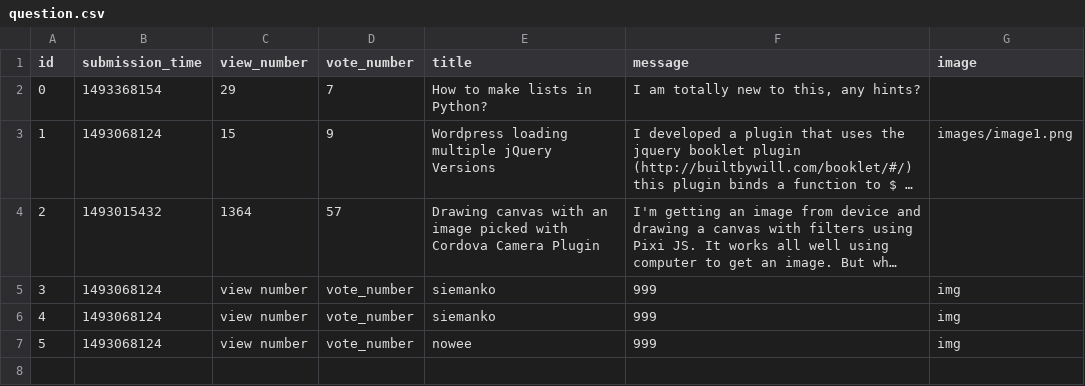
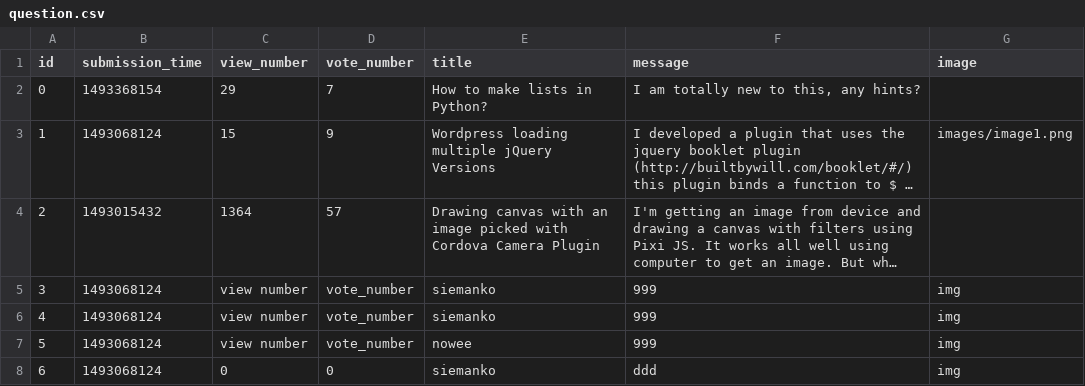
Before and after one commit to MaciejBiernat/AskMate, a CSV file: question.csv, drawn as a sheet; long unchanged cells end in …; the diff names each change by its address in the sheet, - before the commit and + after, or states it on an @@ line.

```diff
--- a/question.csv
+++ b/question.csv
+row 8: 6 | 1493068124 | 0 | 0 | siemanko | ddd | img
```
Also changed, not shown: 2 other files.
